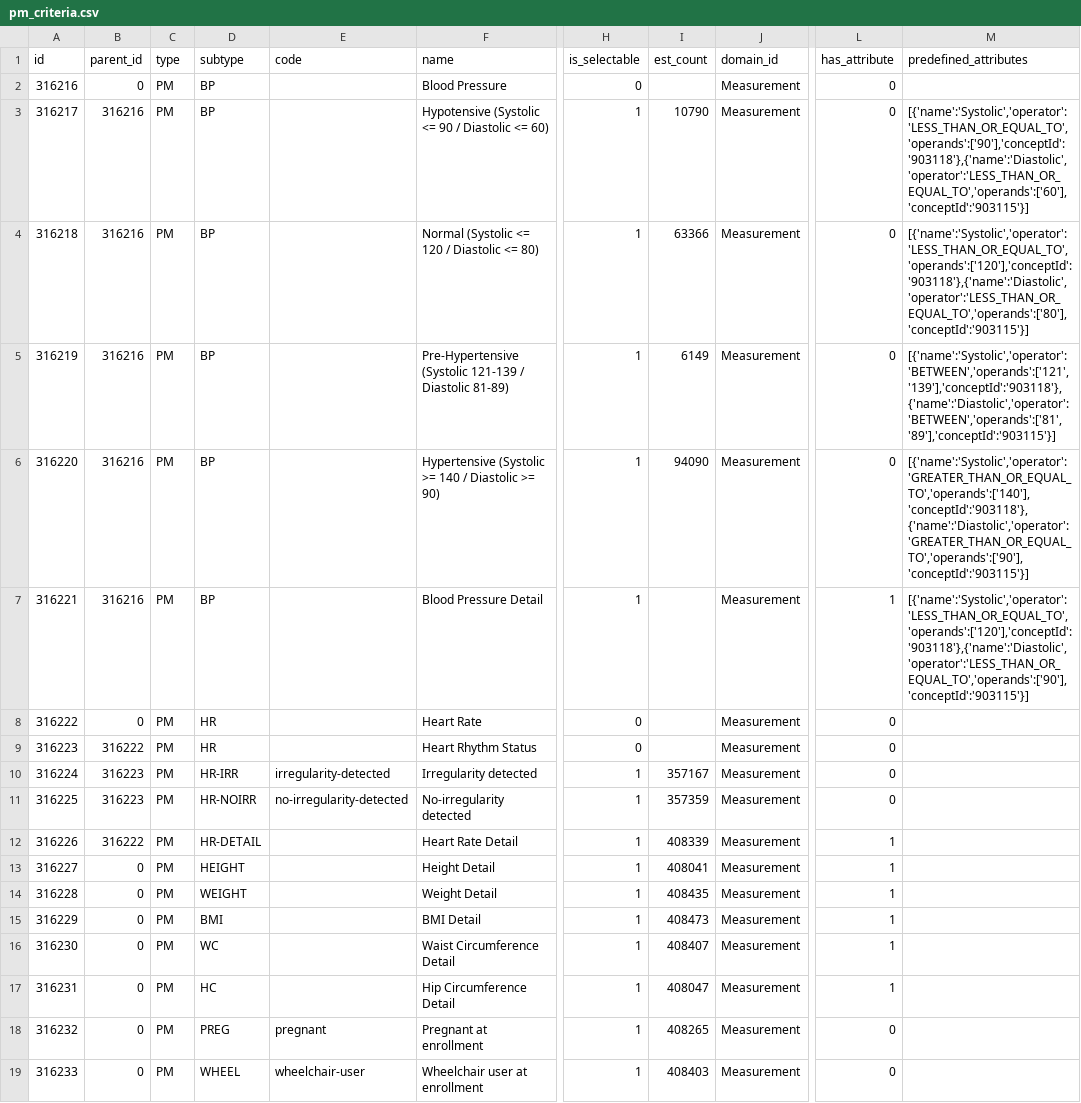
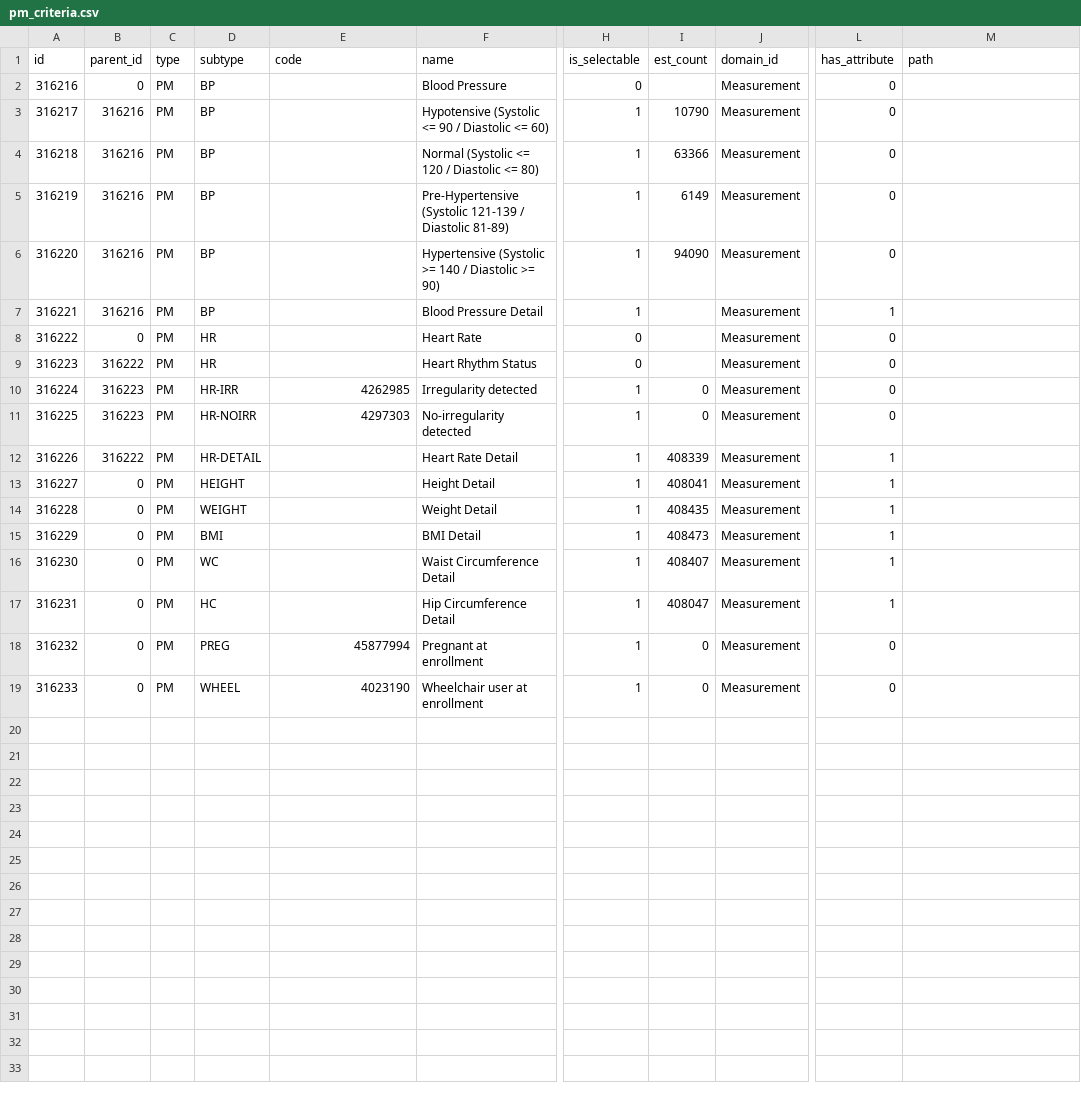
Before and after one commit to all-of-us/workbench, a CSV file: api/db-cdr/csv/pm_criteria.csv, drawn as a sheet; only a part is shown, gaps mark what is left out; the diff names each change by its address in the sheet, - before the commit and + after, or states it on an @@ line.

Commit message:
[RW-1072][risk=no] adding the rebuilt criteria tree and api call for criteria attributes. (#1109)
* RW-1072-criteria-attributes

* RW-1072-criteria-attributes adding new trees and removing predefined attributes.

* RW-1072-criteria-attributes adding attributes table.

* RW-1072-criteria-attributes add new tables

* RW-1072 implemented api call for criteria attributes.

* RW-1072 fixing ui

* RW-1072 fixing data.

* RW-1072 updated id.

```diff
--- a/api/db-cdr/csv/pm_criteria.csv
+++ b/api/db-cdr/csv/pm_criteria.csv
-M1: predefined_attributes
+M1: path
-M3 (path): [{'name':'Systolic','operator':'LESS_THAN_OR_EQUAL_TO','operands':['90'],'conceptId':'903118'},{'name':'Diastolic','operator':'LESS_THAN_OR_EQUAL_TO','operands':['60'],'conceptId':'903115'}]
+M3 (path): (empty)
-M4 (path): [{'name':'Systolic','operator':'LESS_THAN_OR_EQUAL_TO','operands':['120'],'conceptId':'903118'},{'name':'Diastolic','operator':'LESS_THAN_OR_EQUAL_TO','operands':['80'],'conceptId':'903115'}]
+M4 (path): (empty)
-M5 (path): [{'name':'Systolic','operator':'BETWEEN','operands':['121','139'],'conceptId':'903118'},{'name':'Diastolic','operator':'BETWEEN','operands':['81','89'],'conceptId':'903115'}]
+M5 (path): (empty)
-M6 (path): [{'name':'Systolic','operator':'GREATER_THAN_OR_EQUAL_TO','operands':['140'],'conceptId':'903118'},{'name':'Diastolic','operator':'GREATER_THAN_OR_EQUAL_TO','operands':['90'],'conceptId':'903115'}]
+M6 (path): (empty)
-M7 (path): [{'name':'Systolic','operator':'LESS_THAN_OR_EQUAL_TO','operands':['120'],'conceptId':'903118'},{'name':'Diastolic','operator':'LESS_THAN_OR_EQUAL_TO','operands':['90'],'conceptId':'903115'}]
+M7 (path): (empty)
-E10 (code): irregularity-detected
+E10 (code): 4262985
-I10 (est_count): 357167
+I10 (est_count): 0
-E11 (code): no-irregularity-detected
+E11 (code): 4297303
-I11 (est_count): 357359
+I11 (est_count): 0
-E18 (code): pregnant
+E18 (code): 45877994
-I18 (est_count): 408265
+I18 (est_count): 0
-E19 (code): wheelchair-user
+E19 (code): 4023190
-I19 (est_count): 408403
+I19 (est_count): 0
```
Also changed, not shown: api/db-cdr/csv/demo_criteria.csv, api/db-cdr/csv/visit_criteria.csv, 32 other files.
